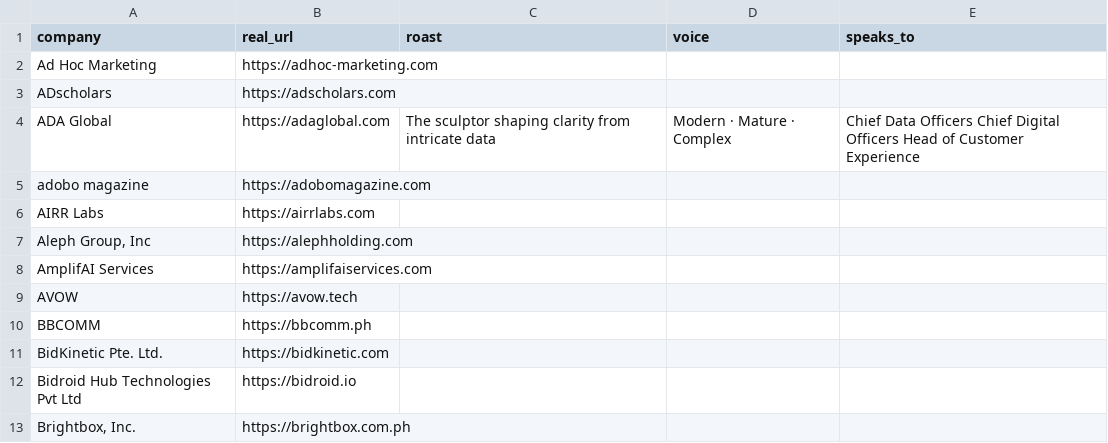
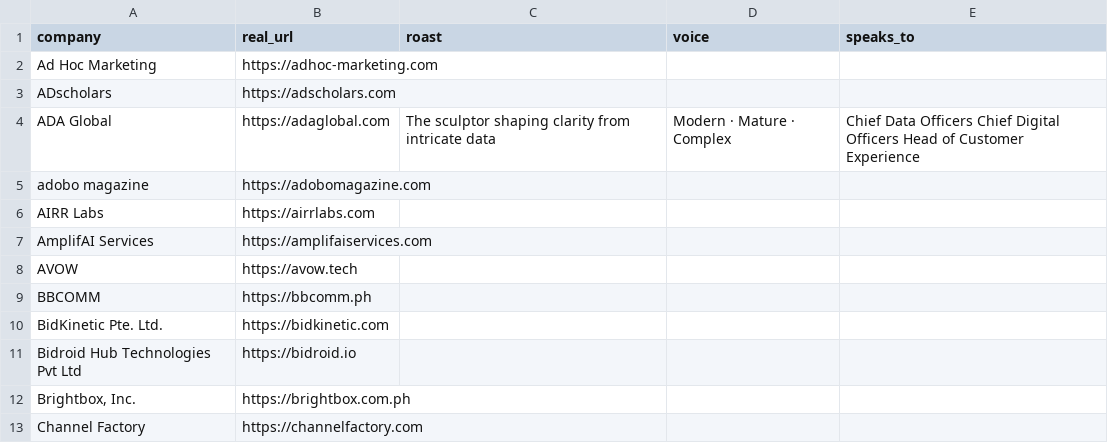
Before and after one commit to contentdash/contentdash-gtm-sync, a CSV file: outreach/scanned.csv, drawn as a sheet; only a part is shown; the shorter side is filled out with more unchanged rows; the diff names each change by its address in the sheet, - before the commit and + after, or states it on an @@ line.

```diff
--- a/outreach/scanned.csv
+++ b/outreach/scanned.csv
-row 7: Aleph Group, Inc | https://alephholding.com
```
Also changed, not shown: outreach/enriched.csv, outreach/leads.csv, 2 other files.
